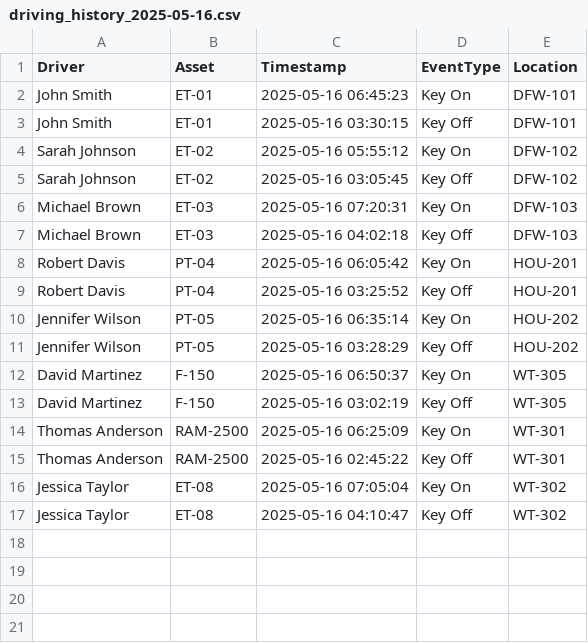
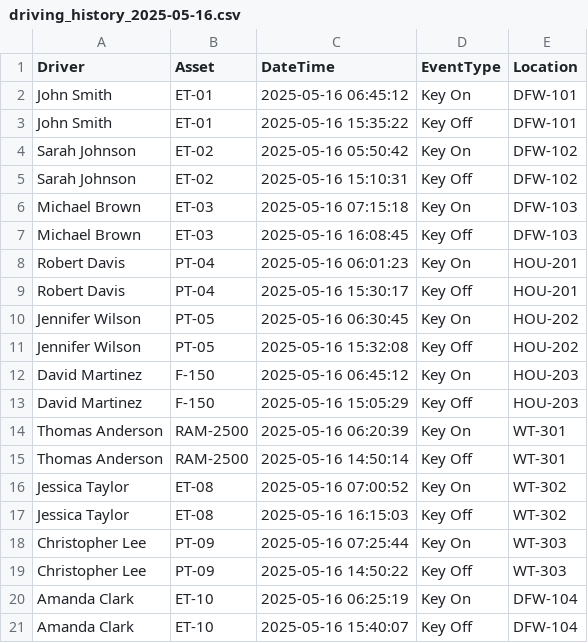
Before and after one commit to Bmw4134/TRAXOVO_V1, a CSV file: data/driving_history/driving_history_2025-05-16.csv, drawn as a sheet.

```diff
--- a/data/driving_history/driving_history_2025-05-16.csv
+++ b/data/driving_history/driving_history_2025-05-16.csv
@@ -1,17 +1,21 @@
-Driver,Asset,Timestamp,EventType,Location
-John Smith,ET-01,2025-05-16 06:45:23,Key On,DFW-101
-John Smith,ET-01,2025-05-16 03:30:15,Key Off,DFW-101
-Sarah Johnson,ET-02,2025-05-16 05:55:12,Key On,DFW-102
-Sarah Johnson,ET-02,2025-05-16 03:05:45,Key Off,DFW-102
-Michael Brown,ET-03,2025-05-16 07:20:31,Key On,DFW-103
-Michael Brown,ET-03,2025-05-16 04:02:18,Key Off,DFW-103
-Robert Davis,PT-04,2025-05-16 06:05:42,Key On,HOU-201
-Robert Davis,PT-04,2025-05-16 03:25:52,Key Off,HOU-201
-Jennifer Wilson,PT-05,2025-05-16 06:35:14,Key On,HOU-202
-Jennifer Wilson,PT-05,2025-05-16 03:28:29,Key Off,HOU-202
-David Martinez,F-150,2025-05-16 06:50:37,Key On,WT-305
-David Martinez,F-150,2025-05-16 03:02:19,Key Off,WT-305
-Thomas Anderson,RAM-2500,2025-05-16 06:25:09,Key On,WT-301
-Thomas Anderson,RAM-2500,2025-05-16 02:45:22,Key Off,WT-301
-Jessica Taylor,ET-08,2025-05-16 07:05:04,Key On,WT-302
-Jessica Taylor,ET-08,2025-05-16 04:10:47,Key Off,WT-302
+Driver,Asset,DateTime,EventType,Location
+John Smith,ET-01,2025-05-16 06:45:12,Key On,DFW-101
+John Smith,ET-01,2025-05-16 15:35:22,Key Off,DFW-101
+Sarah Johnson,ET-02,2025-05-16 05:50:42,Key On,DFW-102
+Sarah Johnson,ET-02,2025-05-16 15:10:31,Key Off,DFW-102
+Michael Brown,ET-03,2025-05-16 07:15:18,Key On,DFW-103
+Michael Brown,ET-03,2025-05-16 16:08:45,Key Off,DFW-103
+Robert Davis,PT-04,2025-05-16 06:01:23,Key On,HOU-201
+Robert Davis,PT-04,2025-05-16 15:30:17,Key Off,HOU-201
+Jennifer Wilson,PT-05,2025-05-16 06:30:45,Key On,HOU-202
+Jennifer Wilson,PT-05,2025-05-16 15:32:08,Key Off,HOU-202
+David Martinez,F-150,2025-05-16 06:45:12,Key On,HOU-203
+David Martinez,F-150,2025-05-16 15:05:29,Key Off,HOU-203
+Thomas Anderson,RAM-2500,2025-05-16 06:20:39,Key On,WT-301
+Thomas Anderson,RAM-2500,2025-05-16 14:50:14,Key Off,WT-301
+Jessica Taylor,ET-08,2025-05-16 07:00:52,Key On,WT-302
+Jessica Taylor,ET-08,2025-05-16 16:15:03,Key Off,WT-302
+Christopher Lee,PT-09,2025-05-16 07:25:44,Key On,WT-303
+Christopher Lee,PT-09,2025-05-16 14:50:22,Key Off,WT-303
+Amanda Clark,ET-10,2025-05-16 06:25:19,Key On,DFW-104
+Amanda Clark,ET-10,2025-05-16 15:40:07,Key Off,DFW-104
```
Also changed, not shown: 2 other files.
